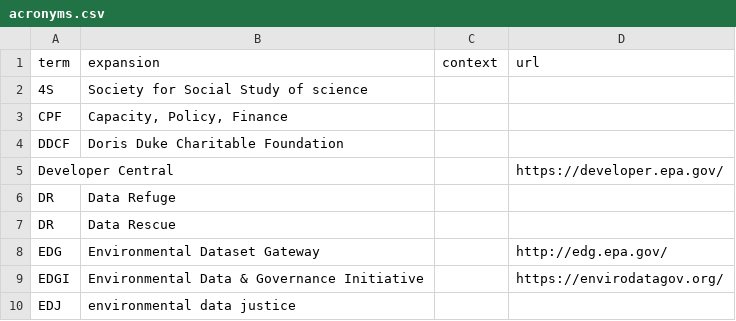
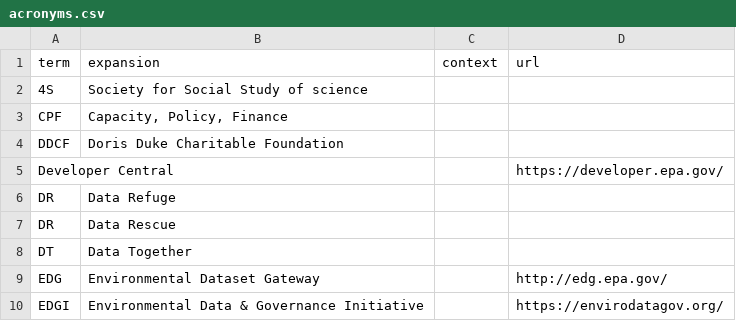
Before and after one commit to edgi-govdata-archiving/edgi-acronym-expander-browser-ext, a CSV file: acronyms.csv, drawn as a sheet; only a part is shown; the shorter side is filled out with more unchanged rows; the diff names each change by its address in the sheet, - before the commit and + after, or states it on an @@ line.

Commit message:
Added acronym.

```diff
--- a/acronyms.csv
+++ b/acronyms.csv
+row 8: DT | Data Together
```
Also changed, not shown: 1 other file.
